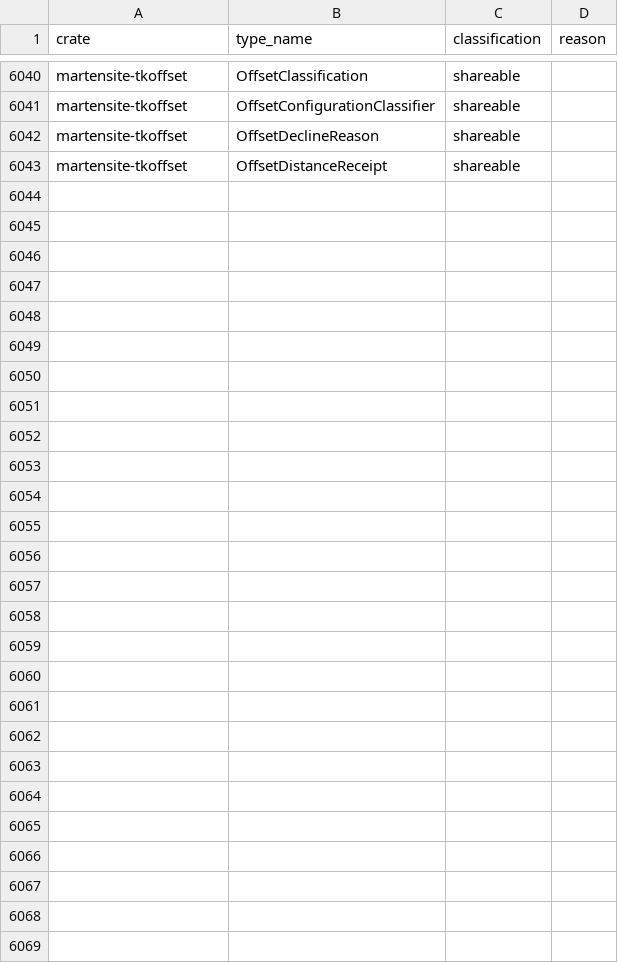
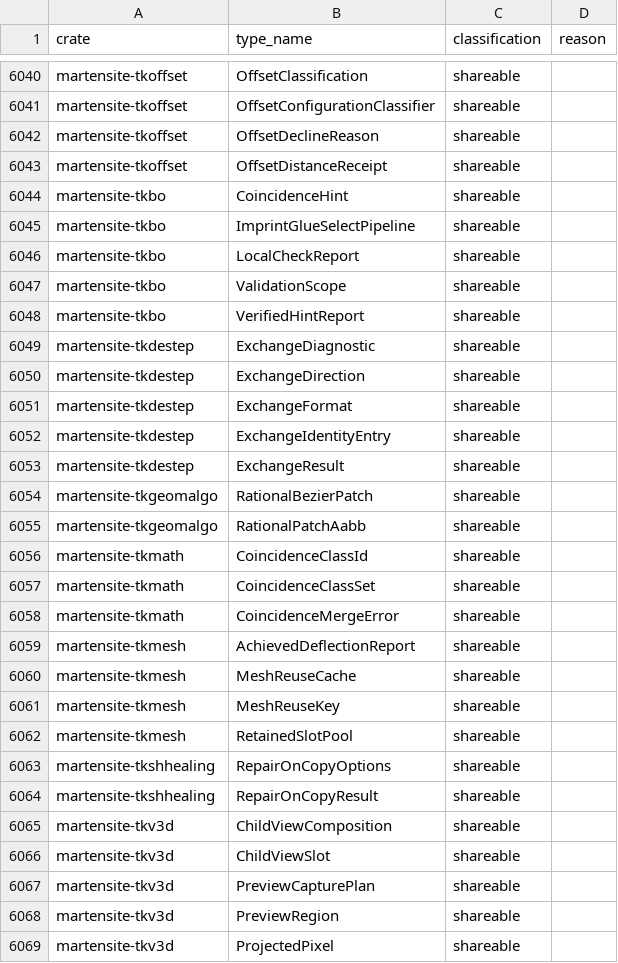
Before and after one commit to Oblikovati/Martensite, a TSV file: docs/architecture/thread-safety-manifest.tsv, drawn as a sheet; only a part is shown, gaps mark what is left out; the diff names each change by its address in the sheet, - before the commit and + after, or states it on an @@ line.

Commit message:
chore: update thread-safety manifest and CHANGELOG for Wave 3

```diff
--- a/docs/architecture/thread-safety-manifest.tsv
+++ b/docs/architecture/thread-safety-manifest.tsv
+row 6044: martensite-tkbo | CoincidenceHint | shareable
+row 6045: martensite-tkbo | ImprintGlueSelectPipeline | shareable
+row 6046: martensite-tkbo | LocalCheckReport | shareable
+row 6047: martensite-tkbo | ValidationScope | shareable
+row 6048: martensite-tkbo | VerifiedHintReport | shareable
+row 6049: martensite-tkdestep | ExchangeDiagnostic | shareable
+row 6050: martensite-tkdestep | ExchangeDirection | shareable
+row 6051: martensite-tkdestep | ExchangeFormat | shareable
+row 6052: martensite-tkdestep | ExchangeIdentityEntry | shareable
+row 6053: martensite-tkdestep | ExchangeResult | shareable
+row 6054: martensite-tkgeomalgo | RationalBezierPatch | shareable
+row 6055: martensite-tkgeomalgo | RationalPatchAabb | shareable
+row 6056: martensite-tkmath | CoincidenceClassId | shareable
+row 6057: martensite-tkmath | CoincidenceClassSet | shareable
+row 6058: martensite-tkmath | CoincidenceMergeError | shareable
+row 6059: martensite-tkmesh | AchievedDeflectionReport | shareable
+row 6060: martensite-tkmesh | MeshReuseCache | shareable
+row 6061: martensite-tkmesh | MeshReuseKey | shareable
+row 6062: martensite-tkmesh | RetainedSlotPool | shareable
+row 6063: martensite-tkshhealing | RepairOnCopyOptions | shareable
+row 6064: martensite-tkshhealing | RepairOnCopyResult | shareable
+row 6065: martensite-tkv3d | ChildViewComposition | shareable
+row 6066: martensite-tkv3d | ChildViewSlot | shareable
+row 6067: martensite-tkv3d | PreviewCapturePlan | shareable
+row 6068: martensite-tkv3d | PreviewRegion | shareable
+row 6069: martensite-tkv3d | ProjectedPixel | shareable
```
Also changed, not shown: 1 other file.
